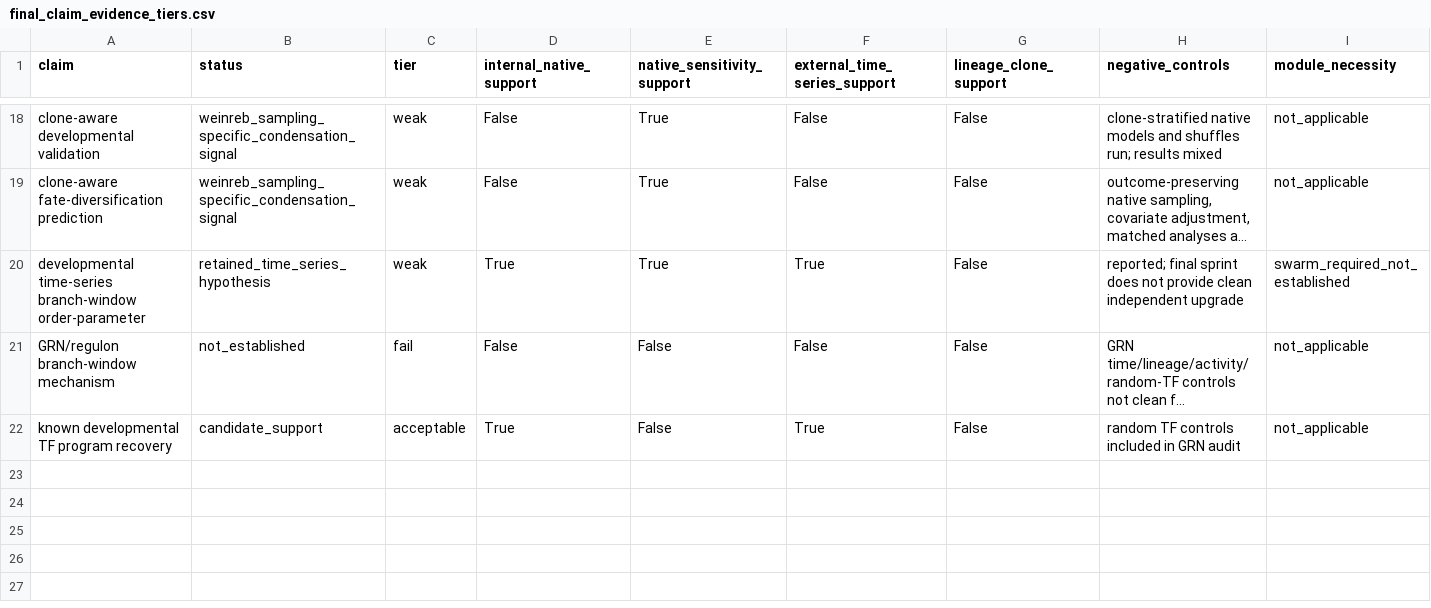
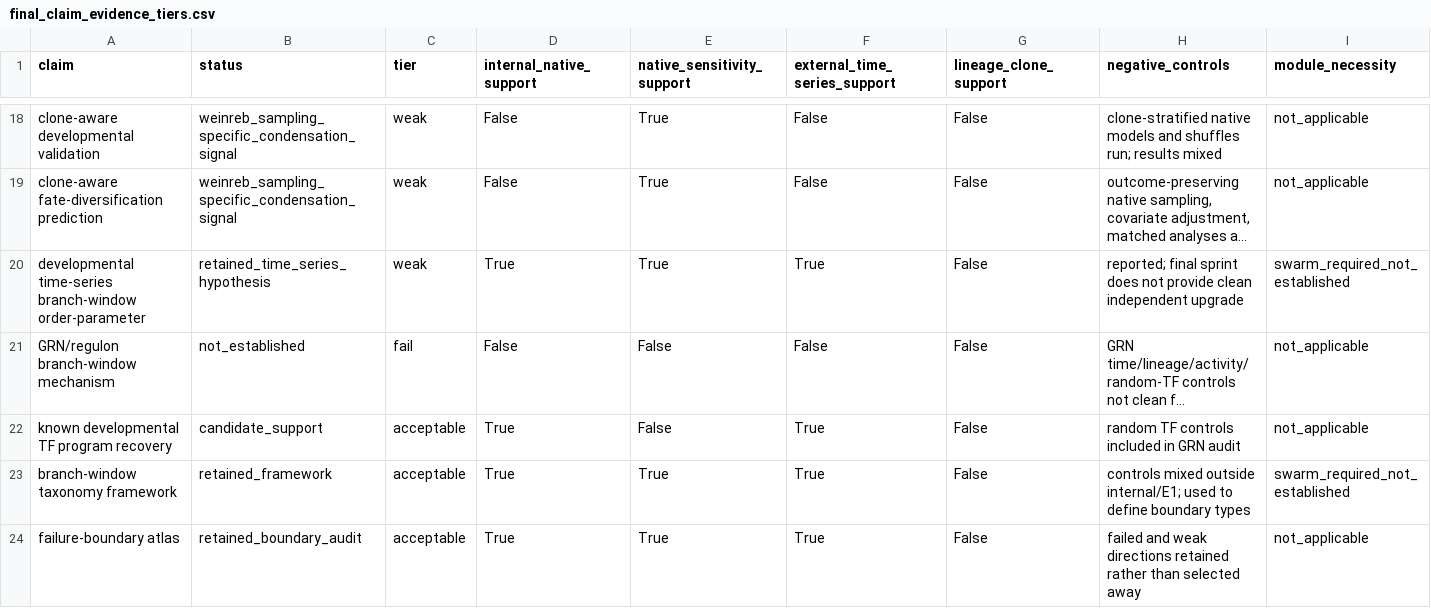
Before and after one commit to PeiXiangWang/devvcell_virtual_cell, a CSV file: tables/final_claim_evidence_tiers.csv, drawn as a sheet; only a part is shown, gaps mark what is left out; long unchanged cells end in …; rows hold the shown columns only; the diff names each change by its address in the sheet, - before the commit and + after, or states it on an @@ line.

```diff
--- a/tables/final_claim_evidence_tiers.csv
+++ b/tables/final_claim_evidence_tiers.csv
+row 23: branch-window taxonomy framework | retained_framework | acceptable | True | True | True | False | controls mixed outside internal/E1; used to define boundary types | swarm_required_not_established
+row 24: failure-boundary atlas | retained_boundary_audit | acceptable | True | True | True | False | failed and weak directions retained rather than selected away | not_applicable
```
Also changed, not shown: 26 other files.
